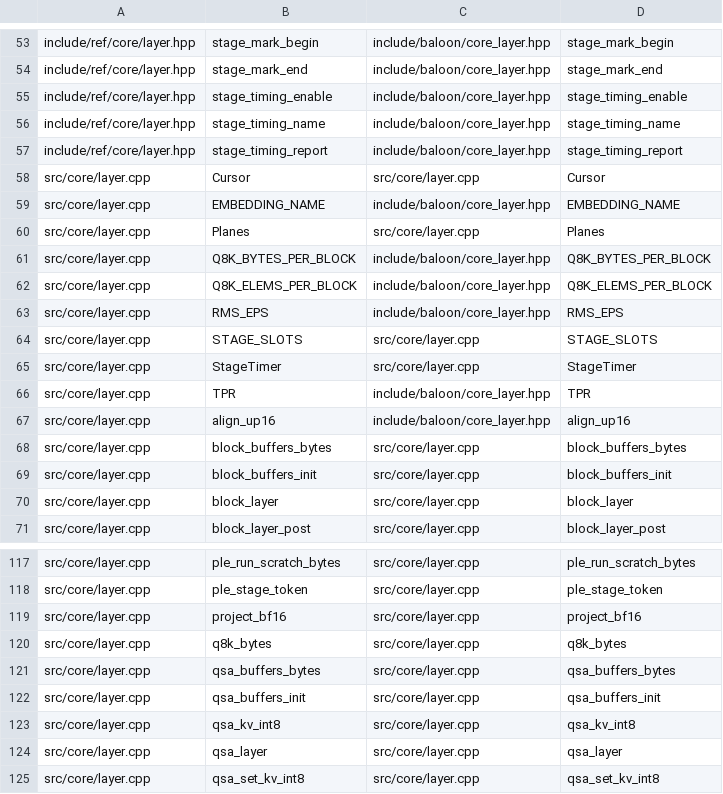
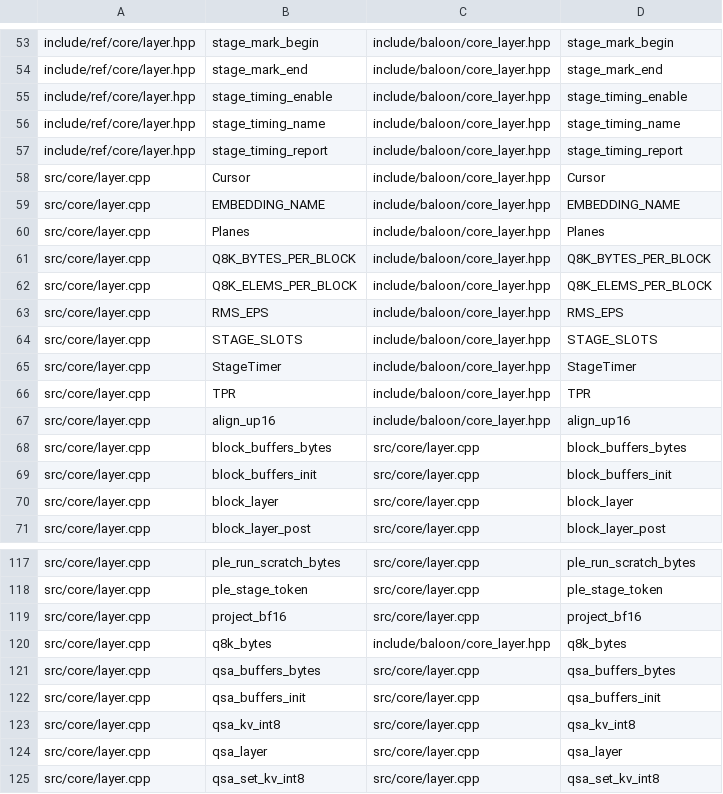
Before and after one commit to zeng-bin3123/baloon, a TSV file: .einsteinOS/port/uf7cdc0dcca.tsv, drawn as a sheet; only a part is shown, gaps mark what is left out.

Commit message:
unit uf7cdc0dcca: LayerComposition.lean, SessionGraphs.lean, WeightLoader.lean, MtpDrafter.lean [compile=pass smoke=pass gate=ok kernels=-, verified by the kernel]

```diff
--- a/.einsteinOS/port/uf7cdc0dcca.tsv
+++ b/.einsteinOS/port/uf7cdc0dcca.tsv
@@ -57,5 +57,5 @@ include/ref/core/layer.hpp	stage_timing_name	include/baloon/core_layer.hpp	stage
 include/ref/core/layer.hpp	stage_timing_report	include/baloon/core_layer.hpp	stage_timing_report
-src/core/layer.cpp	Cursor	src/core/layer.cpp	Cursor
+src/core/layer.cpp	Cursor	include/baloon/core_layer.hpp	Cursor
 src/core/layer.cpp	EMBEDDING_NAME	include/baloon/core_layer.hpp	EMBEDDING_NAME
-src/core/layer.cpp	Planes	src/core/layer.cpp	Planes
+src/core/layer.cpp	Planes	include/baloon/core_layer.hpp	Planes
 src/core/layer.cpp	Q8K_BYTES_PER_BLOCK	include/baloon/core_layer.hpp	Q8K_BYTES_PER_BLOCK
@@ -63,4 +63,4 @@ src/core/layer.cpp	Q8K_ELEMS_PER_BLOCK	include/baloon/core_layer.hpp	Q8K_ELEMS_P
 src/core/layer.cpp	RMS_EPS	include/baloon/core_layer.hpp	RMS_EPS
-src/core/layer.cpp	STAGE_SLOTS	src/core/layer.cpp	STAGE_SLOTS
-src/core/layer.cpp	StageTimer	src/core/layer.cpp	StageTimer
+src/core/layer.cpp	STAGE_SLOTS	include/baloon/core_layer.hpp	STAGE_SLOTS
+src/core/layer.cpp	StageTimer	include/baloon/core_layer.hpp	StageTimer
 src/core/layer.cpp	TPR	include/baloon/core_layer.hpp	TPR
@@ -119,3 +119,3 @@ src/core/layer.cpp	ple_stage_token	src/core/layer.cpp	ple_stage_token
 src/core/layer.cpp	project_bf16	src/core/layer.cpp	project_bf16
-src/core/layer.cpp	q8k_bytes	src/core/layer.cpp	q8k_bytes
+src/core/layer.cpp	q8k_bytes	include/baloon/core_layer.hpp	q8k_bytes
 src/core/layer.cpp	qsa_buffers_bytes	src/core/layer.cpp	qsa_buffers_bytes
```
Also changed, not shown: 6 other files.
